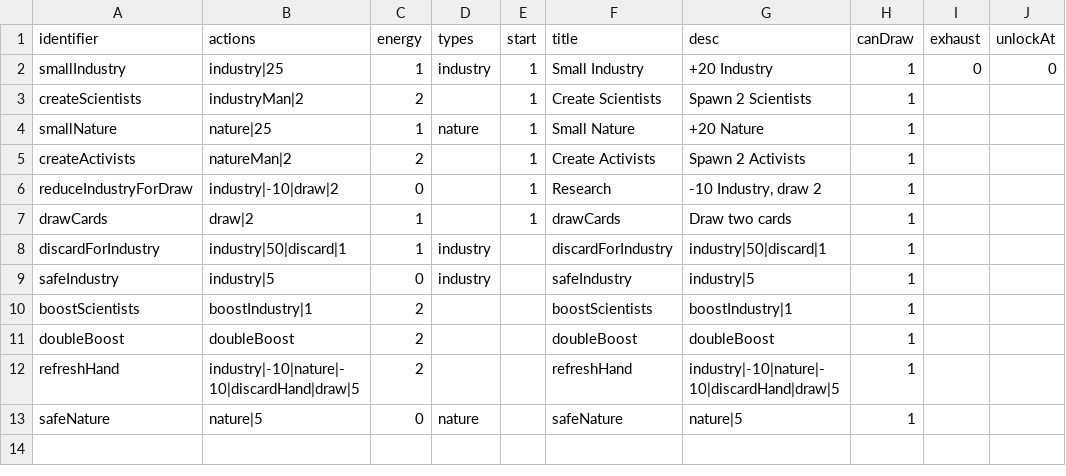
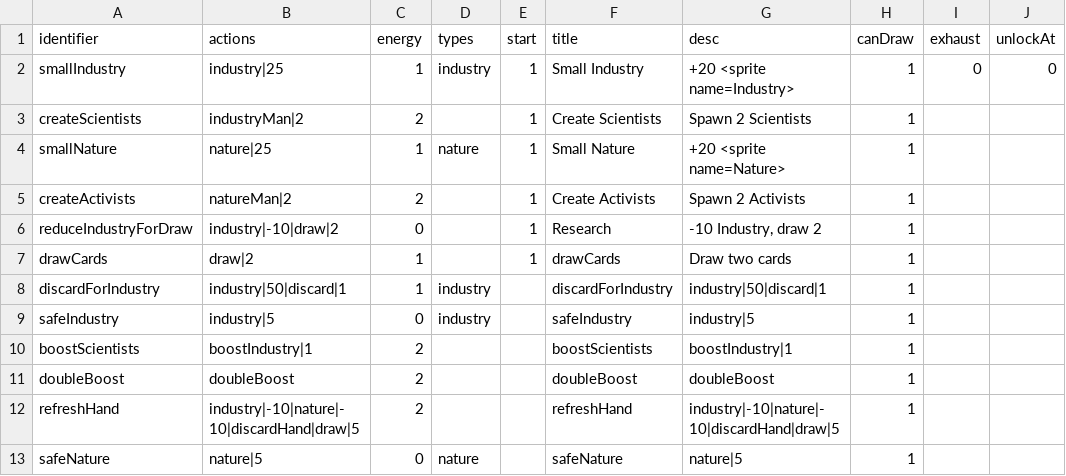
Before and after one commit to shshwdr/balanceCardEnvironment, a CSV file: Assets/Resources/csv/card.csv, drawn as a sheet.

```diff
--- a/Assets/Resources/csv/card.csv
+++ b/Assets/Resources/csv/card.csv
@@ -1,5 +1,5 @@
 identifier,actions,energy,types,start,title,desc,canDraw,exhaust,unlockAt
-smallIndustry,industry|25,1,industry,1,Small Industry,+20 Industry,1,0,0
+smallIndustry,industry|25,1,industry,1,Small Industry,+20 <sprite name=Industry>,1,0,0
 createScientists,industryMan|2,2,,1,Create Scientists,Spawn 2 Scientists,1,,
-smallNature,nature|25,1,nature,1,Small Nature,+20 Nature,1,,
+smallNature,nature|25,1,nature,1,Small Nature,+20 <sprite name=Nature>,1,,
 createActivists,natureMan|2,2,,1,Create Activists,Spawn 2 Activists,1,,
```
Also changed, not shown: 20 other files.
